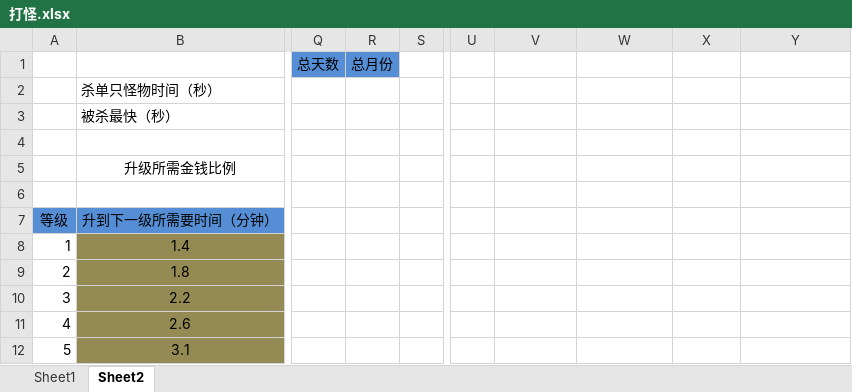
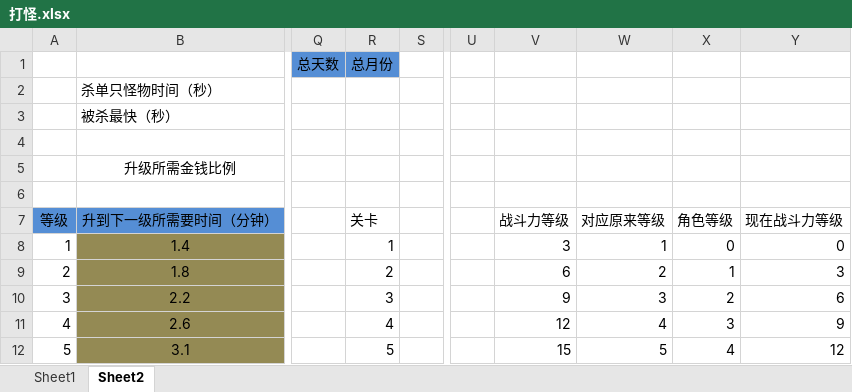
Before and after one commit to devilwalk/survive, an Excel workbook: 打怪.xlsx, sheet Sheet2, drawn as a sheet; only a part is shown, gaps mark what is left out; values as stored, in another font and other column widths than the file's, no borders; the diff covers the shown part only; the diff names each change by its address in the sheet, - before the commit and + after, or states it on an @@ line.

Commit message:
update

```diff
--- a/打怪.xlsx (sheet Sheet2)
+++ b/打怪.xlsx (sheet Sheet2)
-R7 (总月份): (empty)
+R7 (总月份): 关卡
-V7: (empty)
+V7: 战斗力等级
-W7: (empty)
+W7: 对应原来等级
-X7: (empty)
+X7: 角色等级
-Y7: (empty)
+Y7: 现在战斗力等级
-R8 (总月份): (empty)
+R8 (总月份): 1
-V8: (empty)
+V8: 3
-W8: (empty)
+W8: 1
-X8: (empty)
+X8: 0
-Y8: (empty)
+Y8: 0
-R9 (总月份): (empty)
+R9 (总月份): 2
-V9: (empty)
+V9: 6
-W9: (empty)
+W9: 2
-X9: (empty)
+X9: 1
-Y9: (empty)
+Y9: 3
-R10 (总月份): (empty)
+R10 (总月份): 3
-V10: (empty)
+V10: 9
-W10: (empty)
+W10: 3
-X10: (empty)
+X10: 2
-Y10: (empty)
+Y10: 6
-R11 (总月份): (empty)
+R11 (总月份): 4
-V11: (empty)
+V11: 12
-W11: (empty)
+W11: 4
-X11: (empty)
+X11: 3
-Y11: (empty)
+Y11: 9
-R12 (总月份): (empty)
+R12 (总月份): 5
-V12: (empty)
+V12: 15
-W12: (empty)
+W12: 5
-X12: (empty)
+X12: 4
-Y12: (empty)
+Y12: 12
```
Also changed, not shown: 164 added rows, 518 edited cells and cell formats elsewhere in this sheet, charts or pictures.
